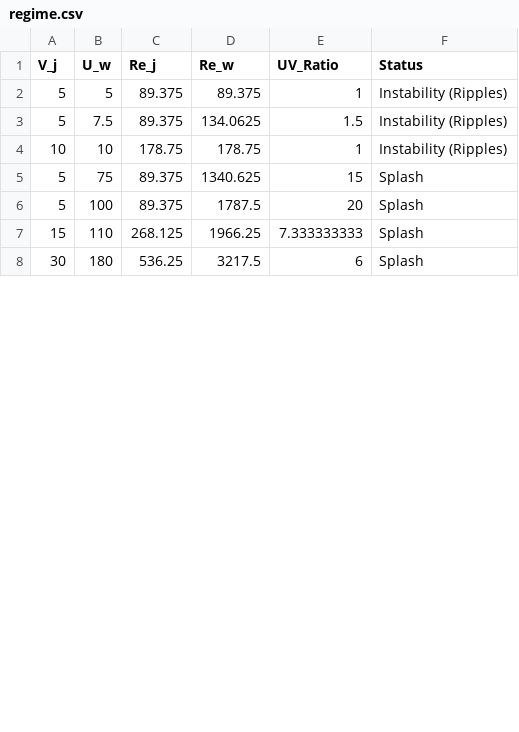
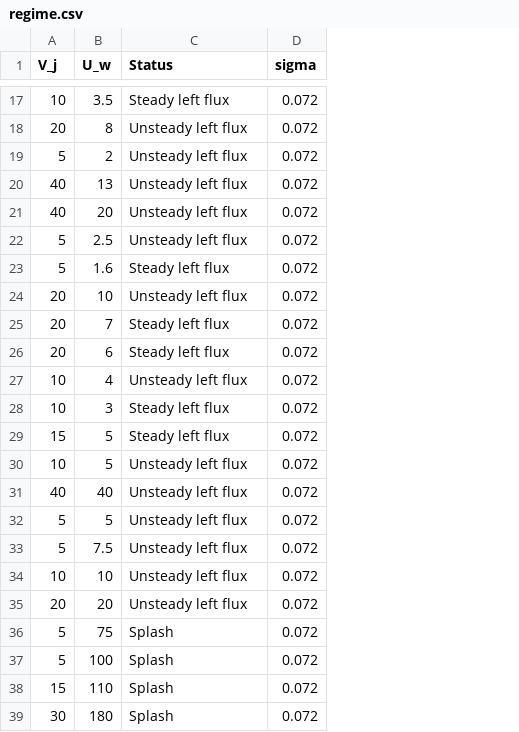
Before and after one commit to XiaoheLiu/liquid-jet-impingement, a CSV file: 2D-planar-jet/data/regime.csv, drawn as a sheet; only a part is shown, gaps mark what is left out; removed rows and columns are numbered as before the commit, all else as after; the diff covers the shown part only; the diff names each change by its address in the sheet, - before the commit and + after, or states it on an @@ line.

```diff
--- a/2D-planar-jet/data/regime.csv
+++ b/2D-planar-jet/data/regime.csv
-column C (Re_j), rows 2-8: 89.375 | 89.375 | 178.75 | 89.375 | 89.375 | 268.125 | 536.25
-column D (Re_w), rows 2-8: 89.375 | 134.0625 | 178.75 | 1340.625 | 1787.5 | 1966.25 | 3217.5
-column E (UV_Ratio), rows 2-8: 1 | 1.5 | 1 | 15 | 20 | 7.333333333 | 6
+column D (sigma), rows 32-34: all 0.072; rows 36-39: all 0.072
+row 17: 10 | 3.5 | Steady left flux | 0.072
+row 18: 20 | 8 | Unsteady left flux | 0.072
+row 19: 5 | 2 | Unsteady left flux | 0.072
+row 20: 40 | 13 | Unsteady left flux | 0.072
+row 21: 40 | 20 | Unsteady left flux | 0.072
+row 22: 5 | 2.5 | Unsteady left flux | 0.072
+row 23: 5 | 1.6 | Steady left flux | 0.072
+row 24: 20 | 10 | Unsteady left flux | 0.072
+row 25: 20 | 7 | Steady left flux | 0.072
+row 26: 20 | 6 | Steady left flux | 0.072
+row 27: 10 | 4 | Unsteady left flux | 0.072
+row 28: 10 | 3 | Steady left flux | 0.072
+row 29: 15 | 5 | Steady left flux | 0.072
+row 30: 10 | 5 | Unsteady left flux | 0.072
+row 31: 40 | 40 | Unsteady left flux | 0.072
-C32:C34 (Status): Instability (Ripples)
+C32:C34 (Status): Unsteady left flux
+row 35: 20 | 20 | Unsteady left flux | 0.072
```
Also changed, not shown: 15 added rows, 2 removed rows and 5 edited cells elsewhere in this file, 2 other files.
